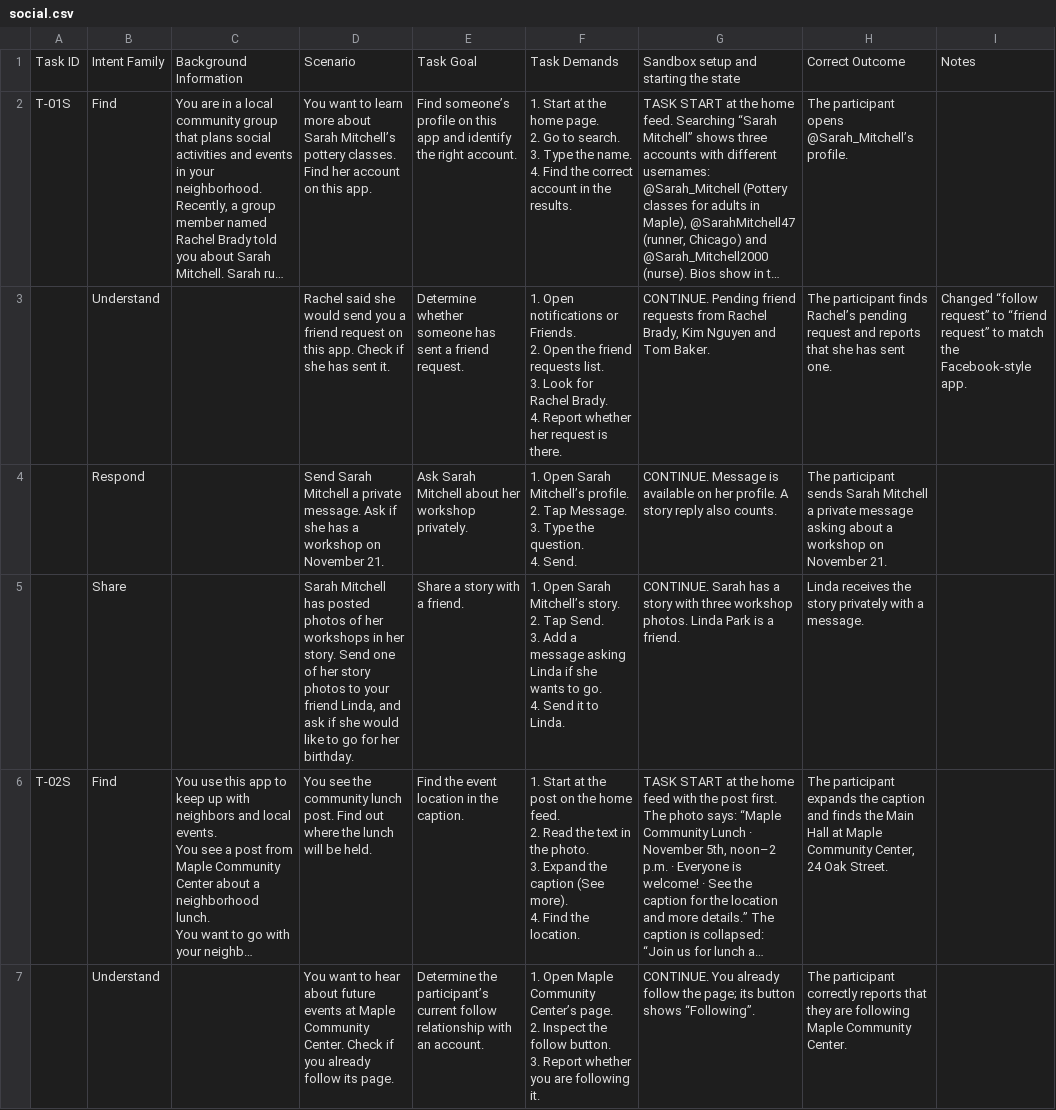
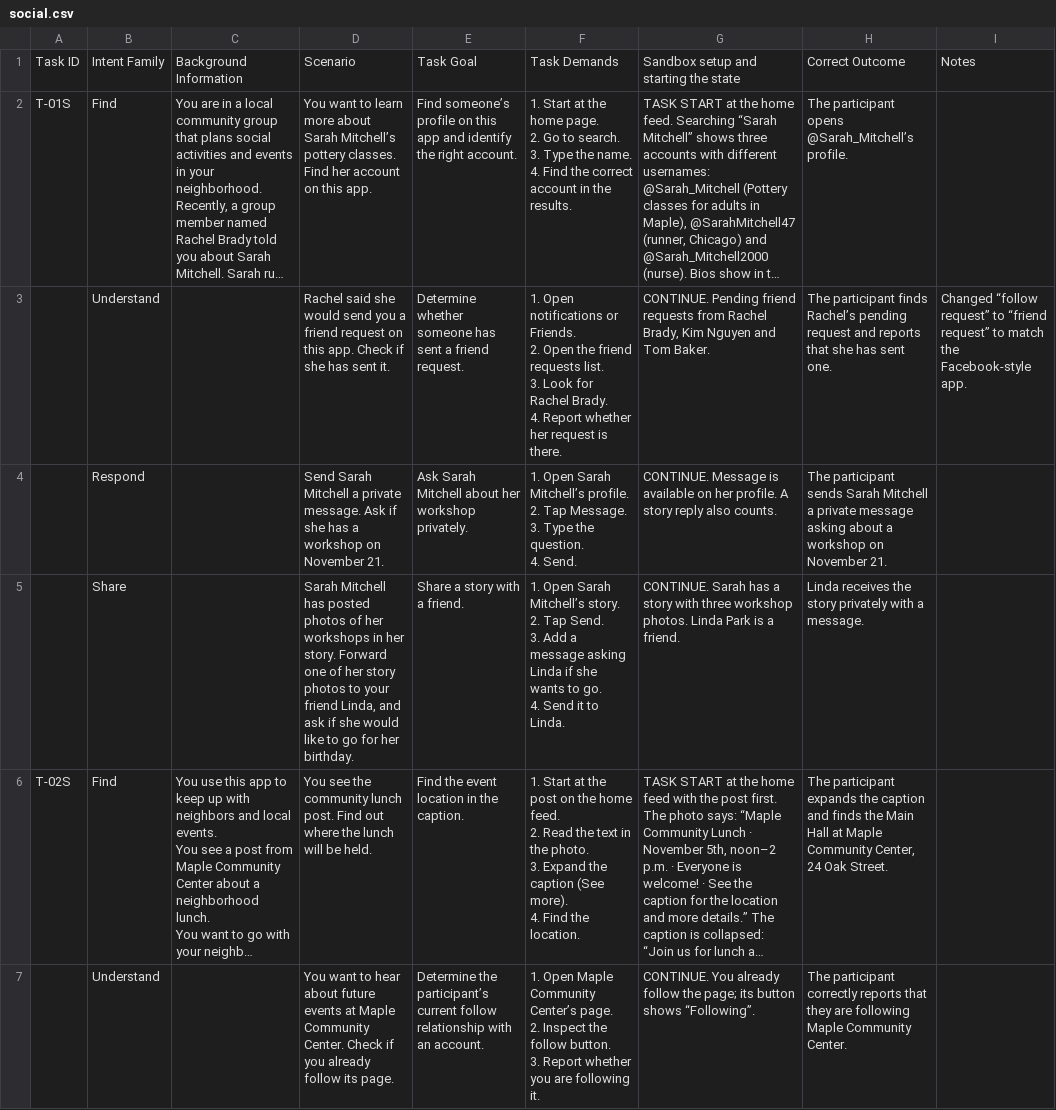
Before and after one commit to SaramshGautam/mobile-communication-sandbox, a CSV file: task-bank-v3/social.csv, drawn as a sheet; only a part is shown; long unchanged cells end in …; the diff covers the shown part only; the diff names each change by its address in the sheet, - before the commit and + after, or states it on an @@ line.

```diff
--- a/task-bank-v3/social.csv
+++ b/task-bank-v3/social.csv
-D5: …her story. Send one of…
+D5: …her story. Forward one of…
```
Also changed, not shown: 3 edited cells elsewhere in this file, task-bank-v3/messenger.csv, 1 other file.
